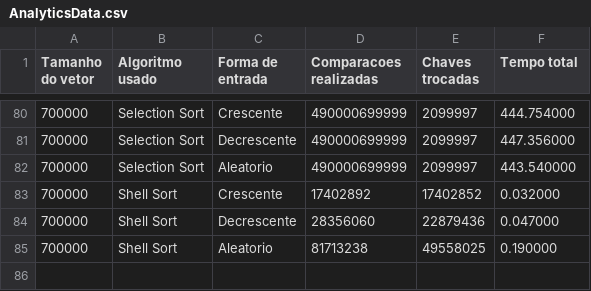
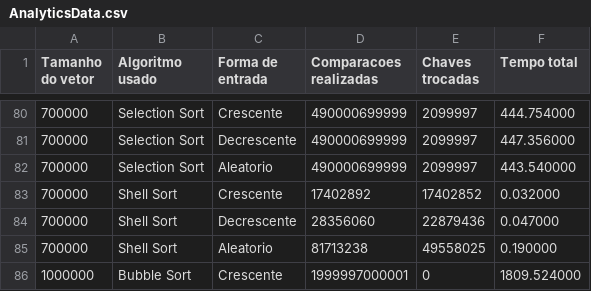
Before and after one commit to igorleos/sortingAlgorithmsAnalysis, a CSV file: AnalyticsData.csv, drawn as a sheet; only a part is shown, gaps mark what is left out.

Commit message:
first 1m data result

```diff
--- a/AnalyticsData.csv
+++ b/AnalyticsData.csv
@@ -85 +85,2 @@ Tamanho do vetor;Algoritmo usado;Forma de entrada;Comparacoes realizadas; Chaves
 700000;Shell Sort;Aleatorio;81713238;49558025;0.190000
+1000000;Bubble Sort;Crescente;1999997000001;0;1809.524000
```
